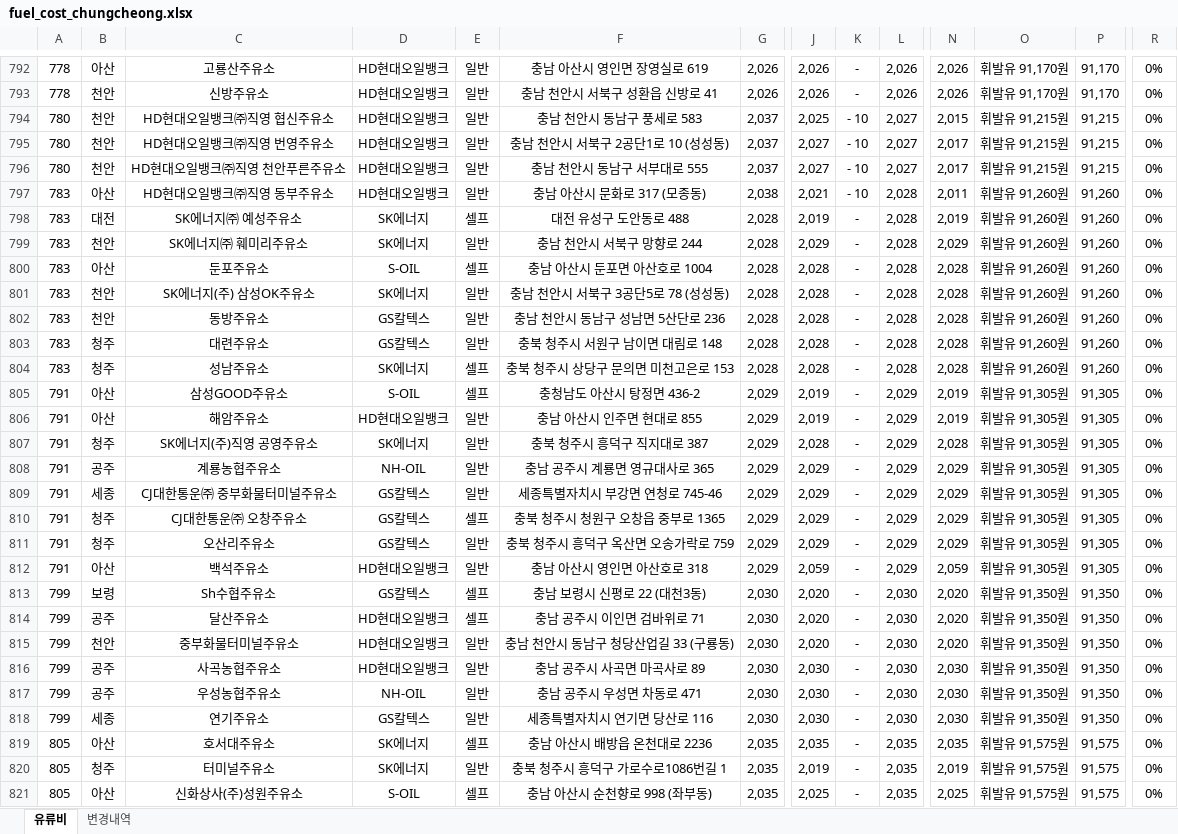
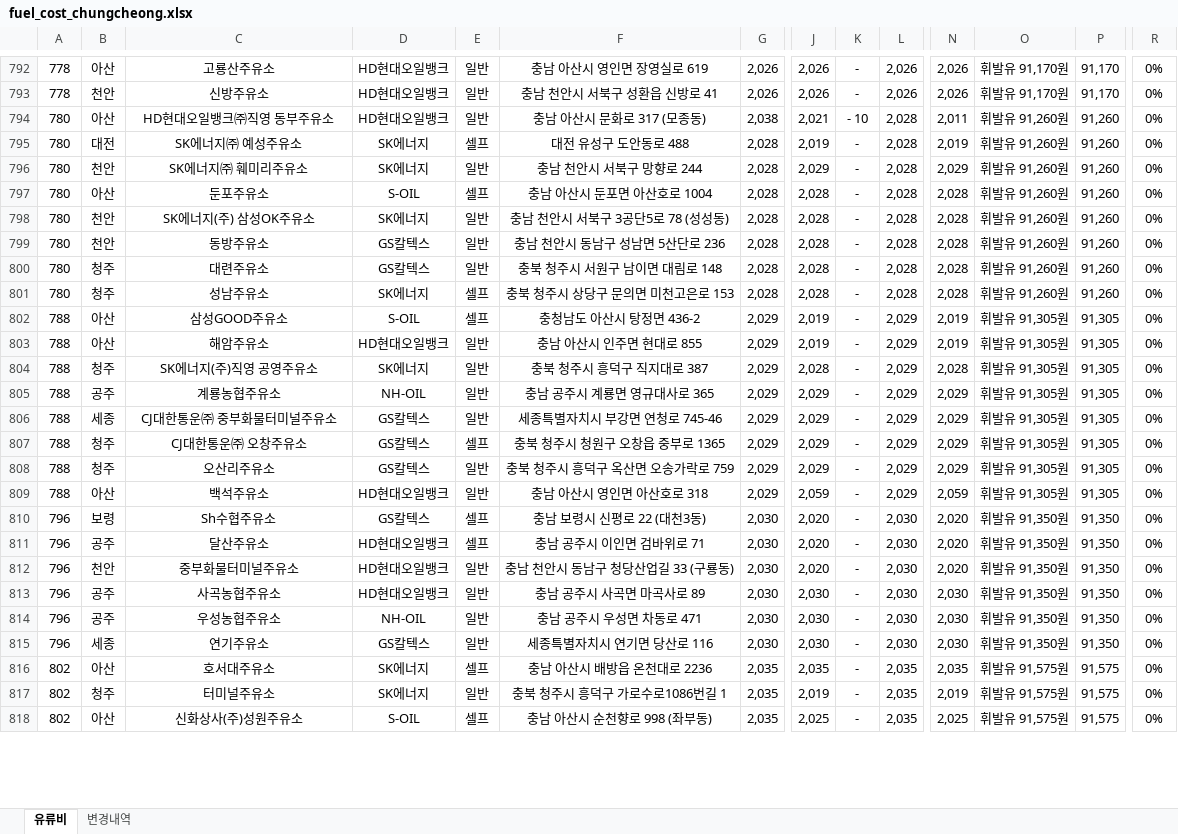
Before and after one commit to krwizxp/fcupdater, an Excel workbook: fuel_cost_chungcheong.xlsx, sheet 유류비, drawn as a sheet; only a part is shown, gaps mark what is left out; values as stored, in another font and other column widths than the file's, no borders; charts and pictures not drawn; removed rows and columns are numbered as before the commit, all else as after; rows hold the shown columns only; the diff covers the shown part only; the diff names each change by its address in the sheet, - before the commit and + after, or states it on an @@ line.

```diff
--- a/fuel_cost_chungcheong.xlsx (sheet 유류비)
+++ b/fuel_cost_chungcheong.xlsx (sheet 유류비)
-row 794: 780 | 천안 | HD현대오일뱅크㈜직영 협신주유소 | HD현대오일뱅크 | 일반 | 충남 천안시 동남구 풍세로 583 | 2,037 | 2,025 | - 10 | 2,027 | 2,015 | 휘발유 91,215원 | 91,215 | 0%
-row 795: 780 | 천안 | HD현대오일뱅크㈜직영 번영주유소 | HD현대오일뱅크 | 일반 | 충남 천안시 서북구 2공단1로 10 (성성동) | 2,037 | 2,027 | - 10 | 2,027 | 2,017 | 휘발유 91,215원 | 91,215 | 0%
-row 796: 780 | 천안 | HD현대오일뱅크㈜직영 천안푸른주유소 | HD현대오일뱅크 | 일반 | 충남 천안시 동남구 서부대로 555 | 2,037 | 2,027 | - 10 | 2,027 | 2,017 | 휘발유 91,215원 | 91,215 | 0%
-A794:A801: 783
+A794:A801: 780
-A802:A809: 791
+A802:A809: 788
-A810:A815: 799
+A810:A815: 796
-A816:A818: 805
+A816:A818: 802
```
Also changed, not shown: 7 added rows, 4 removed rows and 73 edited cells elsewhere in this sheet, formulas that keep their value.
